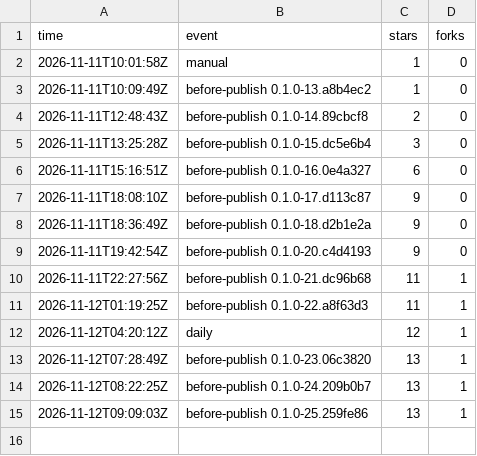
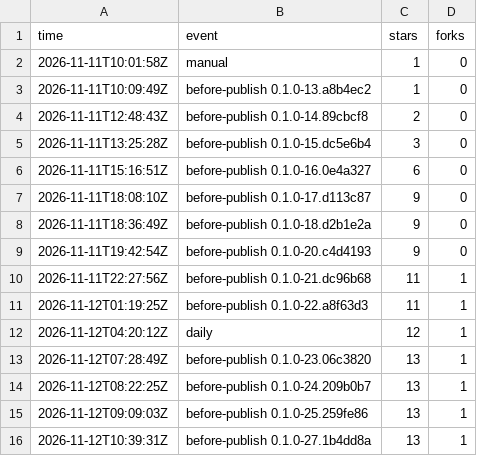
Before and after one commit to cyang2020/brk, a TSV file: repo.tsv, drawn as a sheet.

```diff
--- a/repo.tsv
+++ b/repo.tsv
@@ -15 +15,2 @@ time	event	stars	forks
 2026-11-12T09:09:03Z	before-publish 0.1.0-25.259fe86	13	1
+2026-11-12T10:39:31Z	before-publish 0.1.0-27.1b4dd8a	13	1
```
Also changed, not shown: downloads.tsv, 1 other file.
